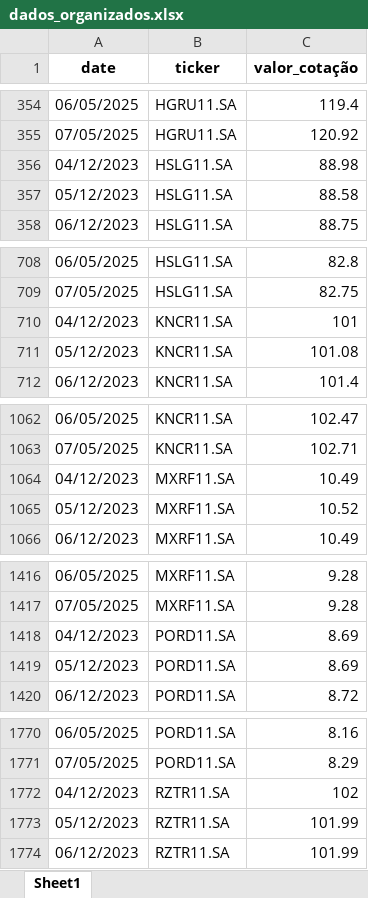
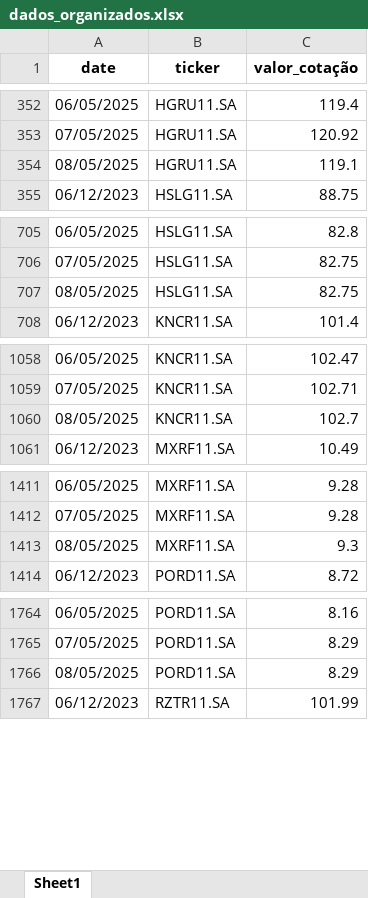
Before and after one commit to GilneiAlves/Projeto_Financas_ativos, an Excel workbook: data/dados_organizados.xlsx, sheet Sheet1, drawn as a sheet; only a part is shown, gaps mark what is left out; values as stored, in another font and other column widths than the file's, no borders; removed rows and columns are numbered as before the commit, all else as after; the diff covers the shown part only; the diff names each change by its address in the sheet, - before the commit and + after, or states it on an @@ line.

Commit message:
Atualização dos arquivos .xlsx

```diff
--- a/data/dados_organizados.xlsx (sheet Sheet1)
+++ b/data/dados_organizados.xlsx (sheet Sheet1)
-row 356: 04/12/2023 | HSLG11.SA | 88.98
-row 357: 05/12/2023 | HSLG11.SA | 88.58
+row 354: 08/05/2025 | HGRU11.SA | 119.1
-row 710: 04/12/2023 | KNCR11.SA | 101
-row 711: 05/12/2023 | KNCR11.SA | 101.08
+row 707: 08/05/2025 | HSLG11.SA | 82.75
-row 1064: 04/12/2023 | MXRF11.SA | 10.49
-row 1065: 05/12/2023 | MXRF11.SA | 10.52
+row 1060: 08/05/2025 | KNCR11.SA | 102.7
-row 1418: 04/12/2023 | PORD11.SA | 8.69
-row 1419: 05/12/2023 | PORD11.SA | 8.69
+row 1413: 08/05/2025 | MXRF11.SA | 9.3
-row 1772: 04/12/2023 | RZTR11.SA | 102
-row 1773: 05/12/2023 | RZTR11.SA | 101.99
+row 1766: 08/05/2025 | PORD11.SA | 8.29
```
Also changed, not shown: 7 added rows and 12 removed rows elsewhere in this sheet, data/historico_dividendos.xlsx, 1 other file.
